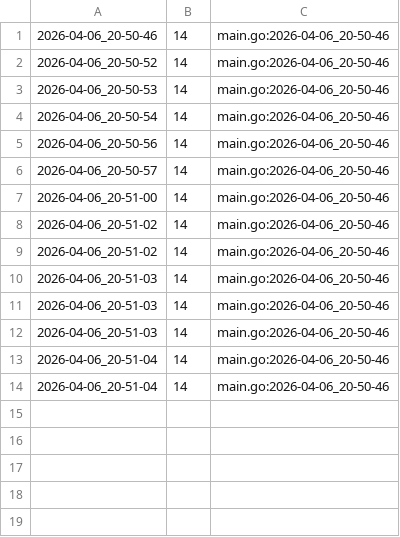
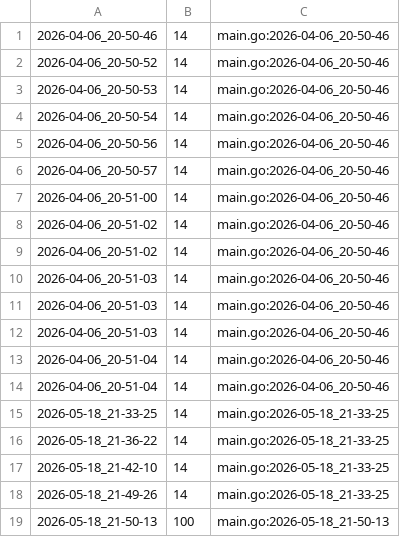
Before and after one commit to qxcode-course/ed-ter-bloco-a-Samia8120-coder, a CSV file: .tko/track/ed@queimada/track.csv, drawn as a sheet; the diff names each change by its address in the sheet, - before the commit and + after, or states it on an @@ line.

```diff
--- a/.tko/track/ed@queimada/track.csv
+++ b/.tko/track/ed@queimada/track.csv
+row 15: 2026-05-18_21-33-25 | 14 | main.go:2026-05-18_21-33-25
+row 16: 2026-05-18_21-36-22 | 14 | main.go:2026-05-18_21-33-25
+row 17: 2026-05-18_21-42-10 | 14 | main.go:2026-05-18_21-33-25
+row 18: 2026-05-18_21-49-26 | 14 | main.go:2026-05-18_21-33-25
+row 19: 2026-05-18_21-50-13 | 100 | main.go:2026-05-18_21-50-13
```
Also changed, not shown: 14 other files.
